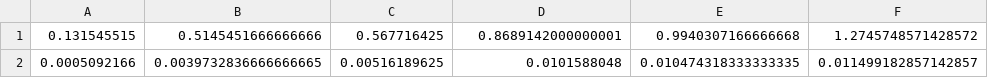
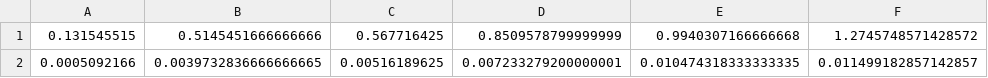
Before and after one commit to hershkumar/summer2022, a CSV file: neural/fermions/batching/g_-1.5.csv, drawn as a sheet; only a part is shown; the diff names each change by its address in the sheet, - before the commit and + after, or states it on an @@ line.

```diff
--- a/neural/fermions/batching/g_-1.5.csv
+++ b/neural/fermions/batching/g_-1.5.csv
-D1: 0.8689142000000001
+D1: 0.8509578799999999
-D2: 0.0101588048
+D2: 0.007233279200000001
```
Also changed, not shown: neural/fermions/batching/energies.csv, neural/fermions/batching/g_-0.5.csv, 7 other files.
